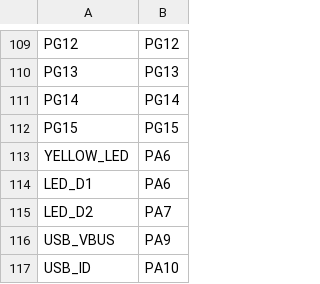
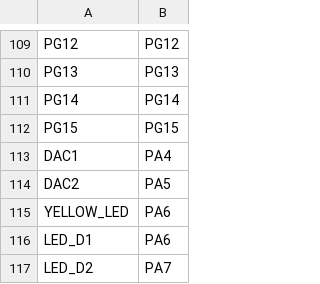
Before and after one commit to mcauser/BLACK_F407ZG, a CSV file: pins.csv, drawn as a sheet; only a part is shown, gaps mark what is left out; the shorter side is filled out with more unchanged rows; the diff names each change by its address in the sheet, - before the commit and + after, or states it on an @@ line.

```diff
--- a/pins.csv
+++ b/pins.csv
+row 113: DAC1 | PA4
+row 114: DAC2 | PA5
```
Also changed, not shown: 1 other file.
